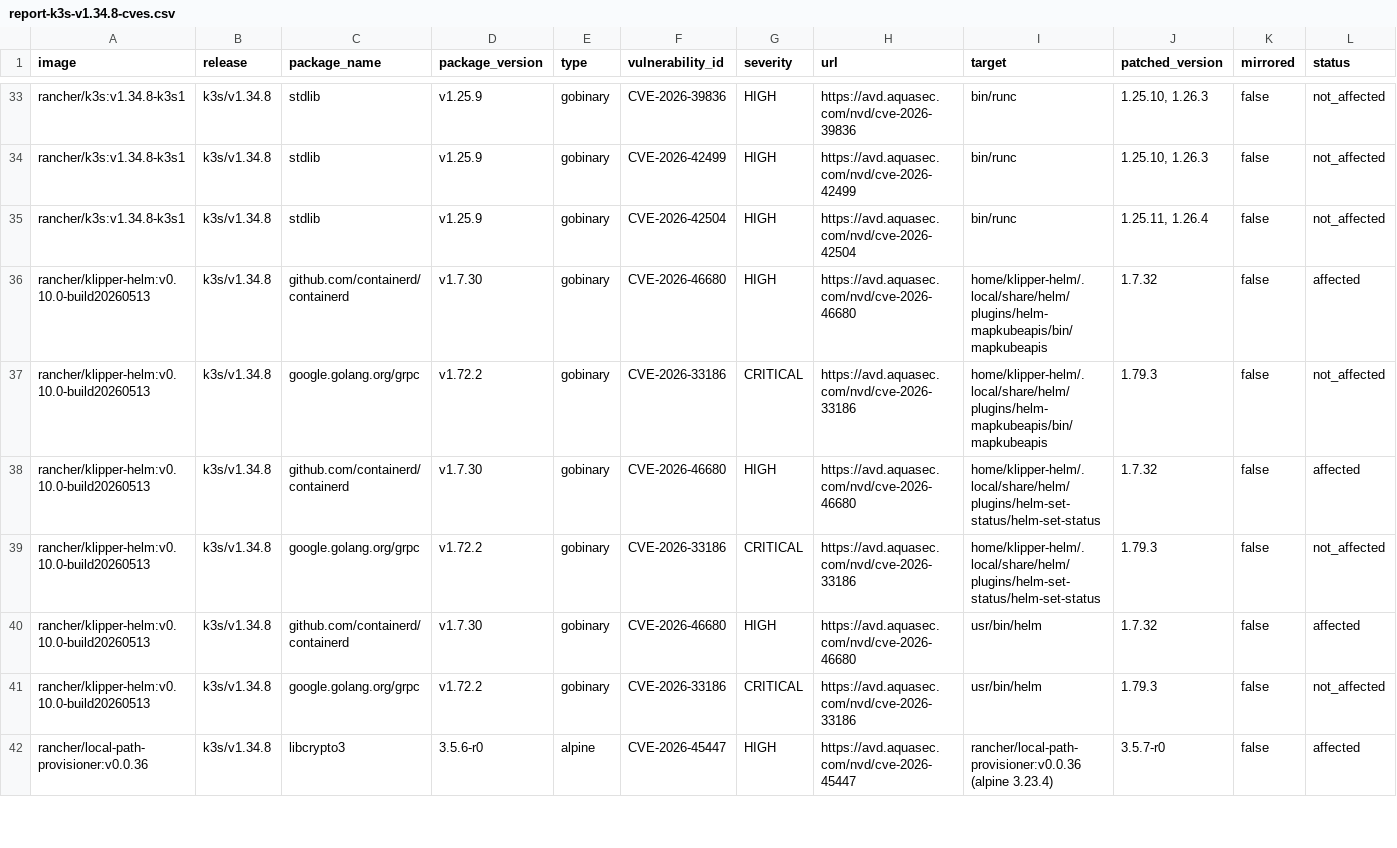
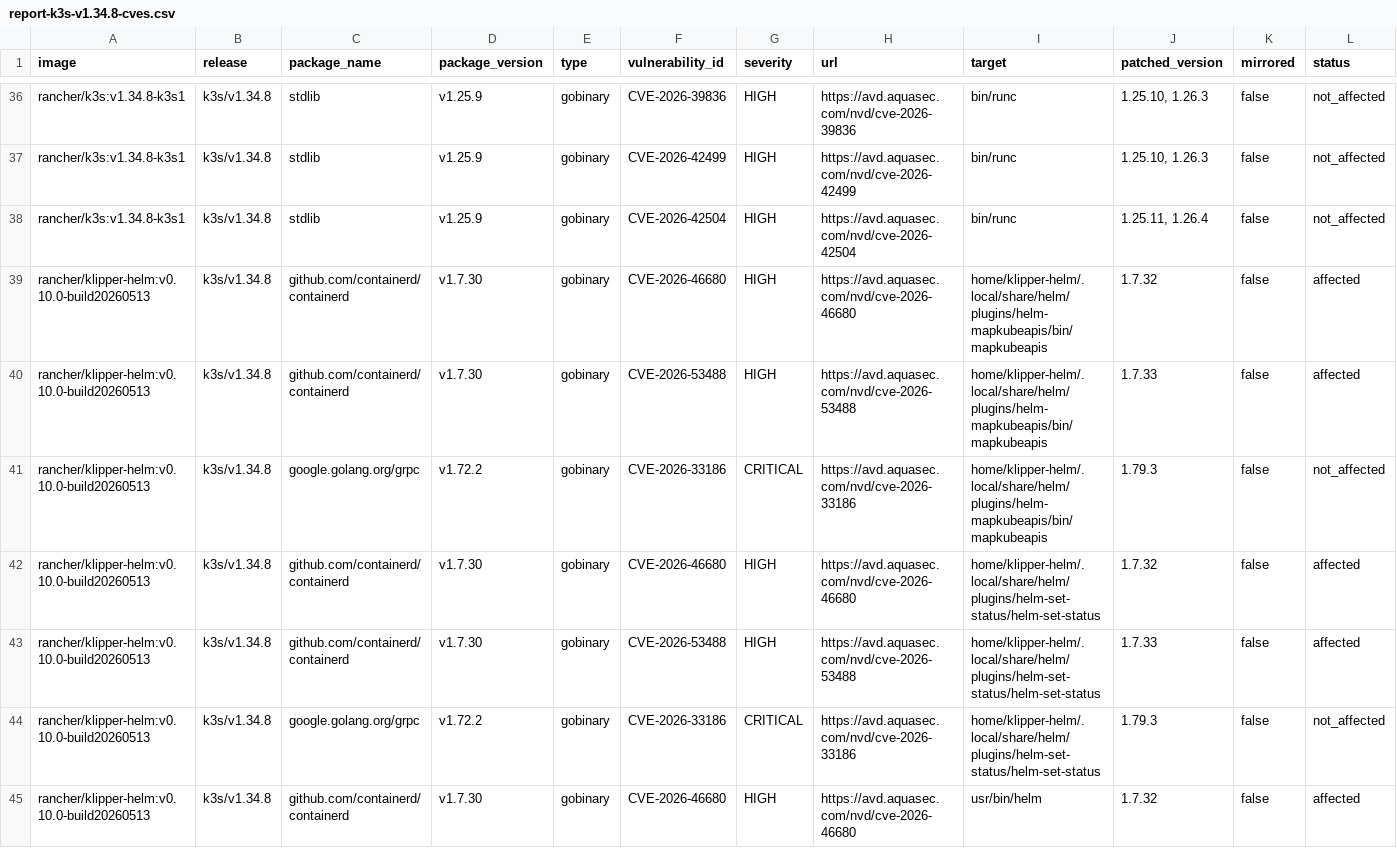
Before and after one commit to k3s-io/scans, a CSV file: docs/csv/report-k3s-v1.34.8-cves.csv, drawn as a sheet; only a part is shown, gaps mark what is left out; the shorter side is filled out with more unchanged rows; rows hold the shown columns only; the diff covers the shown part only; the diff names each change by its address in the sheet, - before the commit and + after, or states it on an @@ line.

```diff
--- a/docs/csv/report-k3s-v1.34.8-cves.csv
+++ b/docs/csv/report-k3s-v1.34.8-cves.csv
+row 40: rancher/klipper-helm:v0.10.0-build20260513 | k3s/v1.34.8 | github.com/containerd/containerd | v1.7.30 | gobinary | CVE-2026-53488 | HIGH | https://avd.aquasec.com/nvd/cve-2026-53488 | home/klipper-helm/.local/share/helm/plugins/helm-mapkubeapis/bin/mapkubeapis | 1.7.33 | false | affected
+row 43: rancher/klipper-helm:v0.10.0-build20260513 | k3s/v1.34.8 | github.com/containerd/containerd | v1.7.30 | gobinary | CVE-2026-53488 | HIGH | https://avd.aquasec.com/nvd/cve-2026-53488 | home/klipper-helm/.local/share/helm/plugins/helm-set-status/helm-set-status | 1.7.33 | false | affected
```
Also changed, not shown: 4 added rows elsewhere in this file, docs/csv/report-k3s-v1.33.12-cves.csv, docs/csv/report-k3s-v1.33.13-rc1-cves.csv, 22 other files.
